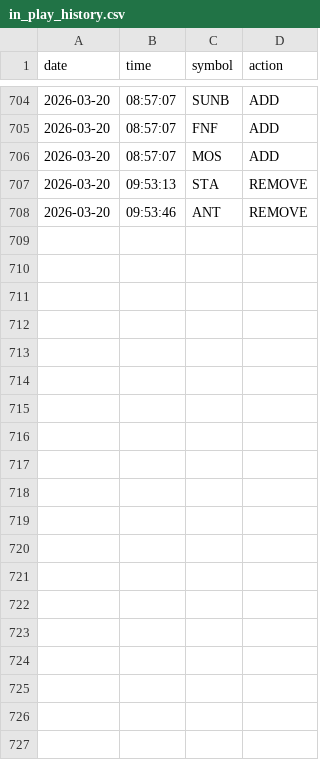
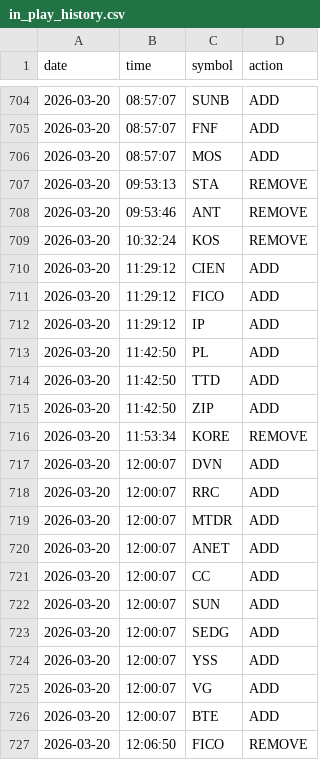
Before and after one commit to jeffreymalkus/alert_overlay, a CSV file: in_play_history.csv, drawn as a sheet; only a part is shown, gaps mark what is left out; the diff names each change by its address in the sheet, - before the commit and + after, or states it on an @@ line.

```diff
--- a/in_play_history.csv
+++ b/in_play_history.csv
+row 709: 2026-03-20 | 10:32:24 | KOS | REMOVE
+row 710: 2026-03-20 | 11:29:12 | CIEN | ADD
+row 711: 2026-03-20 | 11:29:12 | FICO | ADD
+row 712: 2026-03-20 | 11:29:12 | IP | ADD
+row 713: 2026-03-20 | 11:42:50 | PL | ADD
+row 714: 2026-03-20 | 11:42:50 | TTD | ADD
+row 715: 2026-03-20 | 11:42:50 | ZIP | ADD
+row 716: 2026-03-20 | 11:53:34 | KORE | REMOVE
+row 717: 2026-03-20 | 12:00:07 | DVN | ADD
+row 718: 2026-03-20 | 12:00:07 | RRC | ADD
+row 719: 2026-03-20 | 12:00:07 | MTDR | ADD
+row 720: 2026-03-20 | 12:00:07 | ANET | ADD
+row 721: 2026-03-20 | 12:00:07 | CC | ADD
+row 722: 2026-03-20 | 12:00:07 | SUN | ADD
+row 723: 2026-03-20 | 12:00:07 | SEDG | ADD
+row 724: 2026-03-20 | 12:00:07 | YSS | ADD
+row 725: 2026-03-20 | 12:00:07 | VG | ADD
+row 726: 2026-03-20 | 12:00:07 | BTE | ADD
+row 727: 2026-03-20 | 12:06:50 | FICO | REMOVE
```
Also changed, not shown: 16 other files.
